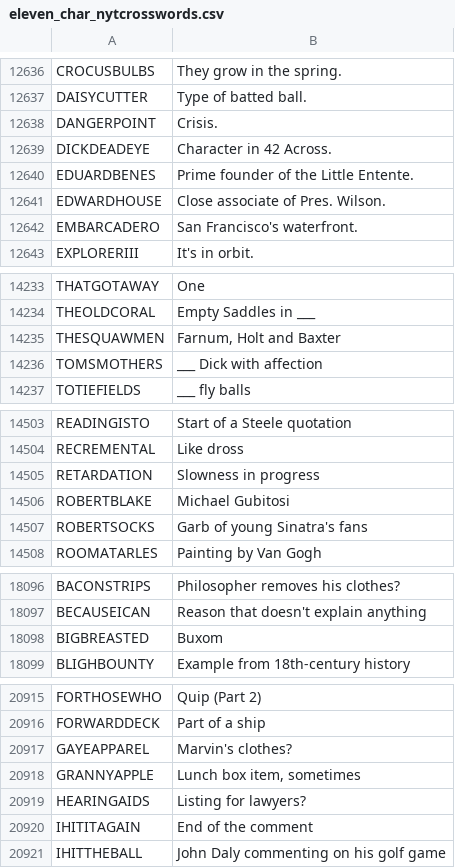
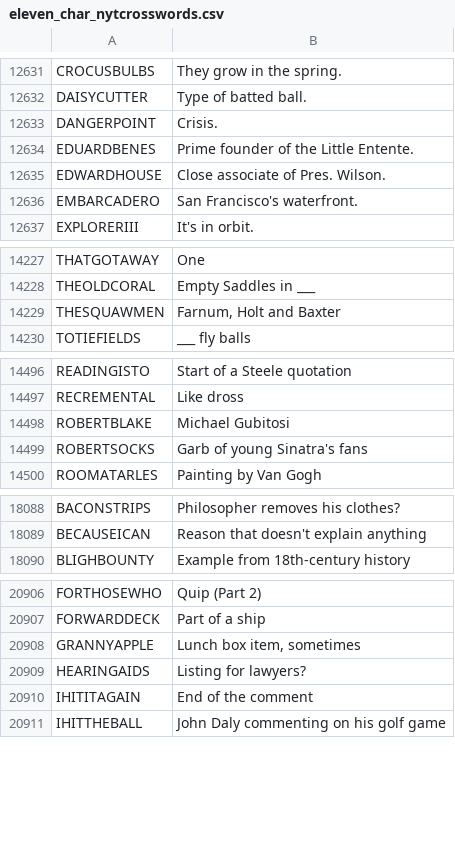
Before and after one commit to shterybai/crossword_generator, a CSV file: eleven_char_nytcrosswords.csv, drawn as a sheet; only a part is shown, gaps mark what is left out; the diff covers the shown part only.

```diff
--- a/eleven_char_nytcrosswords.csv
+++ b/eleven_char_nytcrosswords.csv
@@ -12638,3 +12633,2 @@ DAISYCUTTER,Type of batted ball.
 DANGERPOINT,Crisis.
-DICKDEADEYE,Character in 42 Across.
 EDUARDBENES,Prime founder of the Little Entente.
@@ -14235,3 +14229,2 @@ THEOLDCORAL,Empty Saddles in ___
 THESQUAWMEN,"Farnum, Holt and Baxter"
-TOMSMOTHERS,___ Dick with affection
 TOTIEFIELDS,___ fly balls
@@ -14504,3 +14497,2 @@ READINGISTO,Start of a Steele quotation
 RECREMENTAL,Like dross
-RETARDATION,Slowness in progress
 ROBERTBLAKE,Michael Gubitosi
@@ -18097,3 +18089,2 @@ BACONSTRIPS,Philosopher removes his clothes?
 BECAUSEICAN,Reason that doesn't explain anything
-BIGBREASTED,Buxom
 BLIGHBOUNTY,Example from 18th-century history
@@ -20916,3 +20907,2 @@ FORTHOSEWHO,Quip (Part 2)
 FORWARDDECK,Part of a ship
-GAYEAPPAREL,Marvin's clothes?
 GRANNYAPPLE,"Lunch box item, sometimes"
```
Also changed, not shown: 5 removed rows and 1 edited cell elsewhere in this file, backtrack_data.csv, four_char_nytcrosswords.csv, 4 other files.
